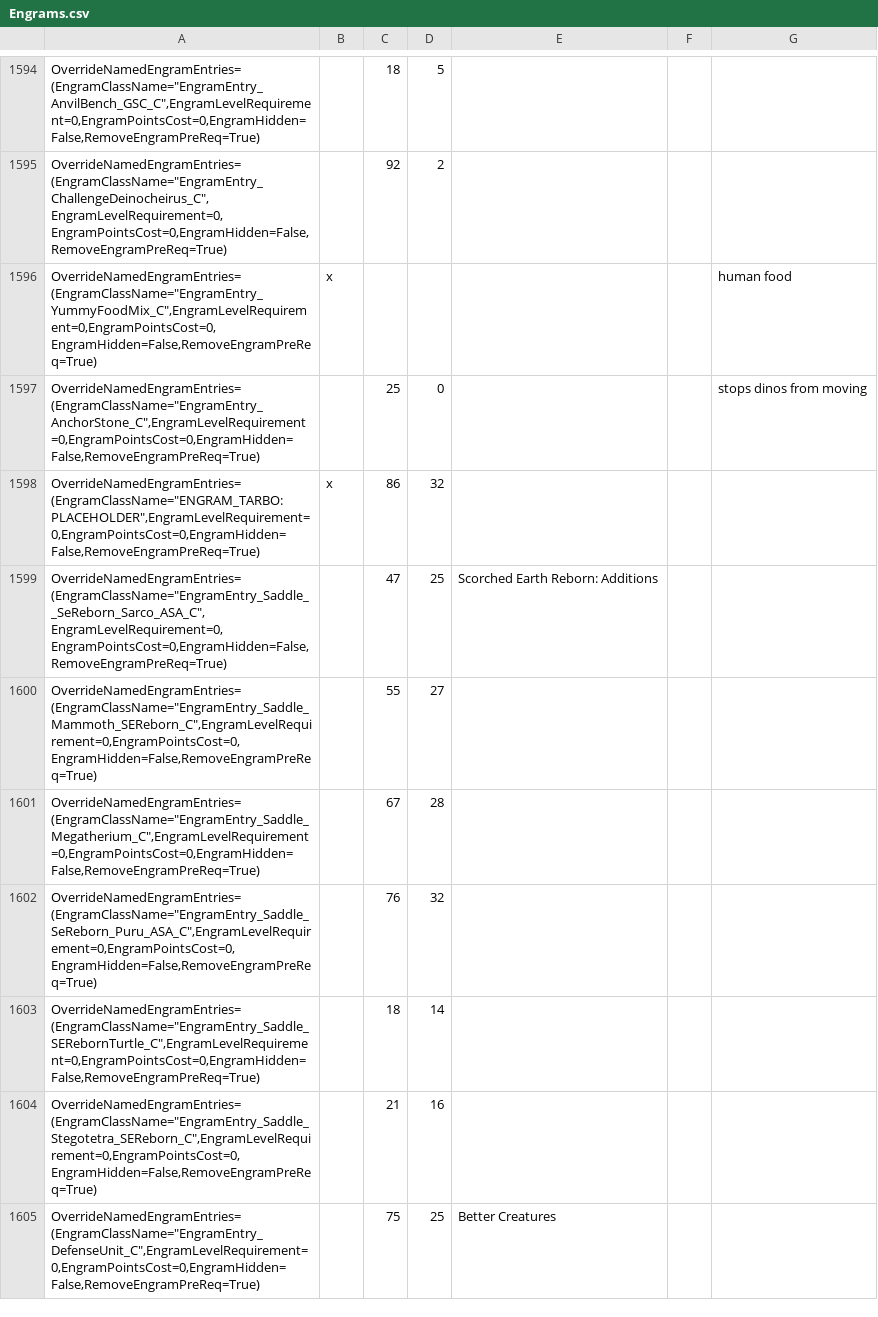
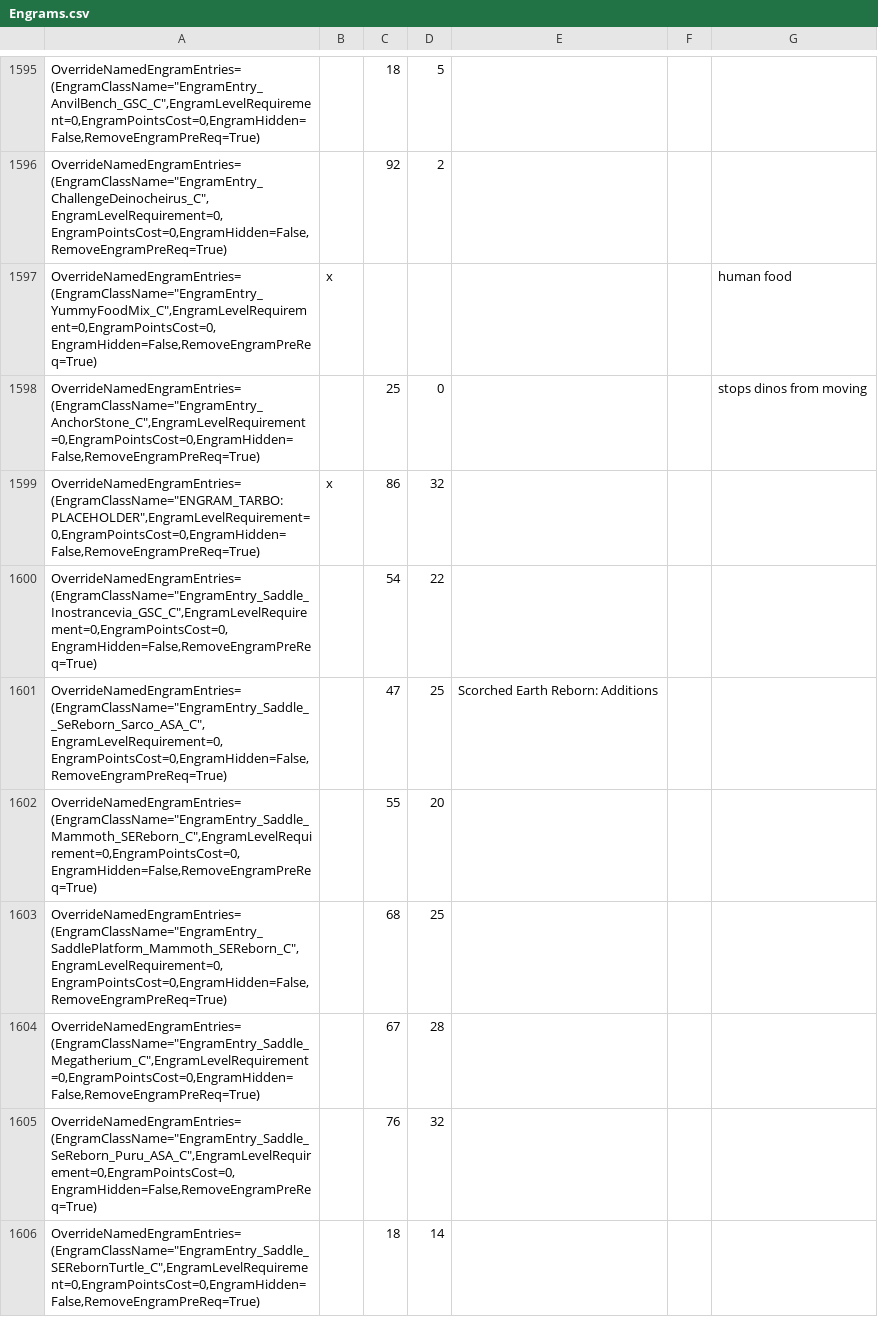
Before and after one commit to KyuUnendlich/ArkSpawnEntriesCreator, a CSV file: Engrams.csv, drawn as a sheet; only a part is shown, gaps mark what is left out; the shorter side is filled out with more unchanged rows; the diff covers the shown part only.

```diff
--- a/Engrams.csv
+++ b/Engrams.csv
@@ -1598,4 +1599,6 @@
 "OverrideNamedEngramEntries=(EngramClassName=""ENGRAM_TARBO:PLACEHOLDER"",EngramLevelRequirement=0,EngramPointsCost=0,EngramHidden=False,RemoveEngramPreReq=True)",x,86,32,,,
+"OverrideNamedEngramEntries=(EngramClassName=""EngramEntry_Saddle_Inostrancevia_GSC_C"",EngramLevelRequirement=0,EngramPointsCost=0,EngramHidden=False,RemoveEngramPreReq=True)",,54,22,,,
 "OverrideNamedEngramEntries=(EngramClassName=""EngramEntry_Saddle__SeReborn_Sarco_ASA_C"",EngramLevelRequirement=0,EngramPointsCost=0,EngramHidden=False,RemoveEngramPreReq=True)",,47,25,Scorched Earth Reborn: Additions,,
-"OverrideNamedEngramEntries=(EngramClassName=""EngramEntry_Saddle_Mammoth_SEReborn_C"",EngramLevelRequirement=0,EngramPointsCost=0,EngramHidden=False,RemoveEngramPreReq=True)",,55,27,,,
+"OverrideNamedEngramEntries=(EngramClassName=""EngramEntry_Saddle_Mammoth_SEReborn_C"",EngramLevelRequirement=0,EngramPointsCost=0,EngramHidden=False,RemoveEngramPreReq=True)",,55,20,,,
+"OverrideNamedEngramEntries=(EngramClassName=""EngramEntry_SaddlePlatform_Mammoth_SEReborn_C"",EngramLevelRequirement=0,EngramPointsCost=0,EngramHidden=False,RemoveEngramPreReq=True)",,68,25,,,
 "OverrideNamedEngramEntries=(EngramClassName=""EngramEntry_Saddle_Megatherium_C"",EngramLevelRequirement=0,EngramPointsCost=0,EngramHidden=False,RemoveEngramPreReq=True)",,67,28,,,
```
Also changed, not shown: 2 added rows and 4 edited cells elsewhere in this file, ASASpawnEntries.csv, Loot.csv, 7 other files.
